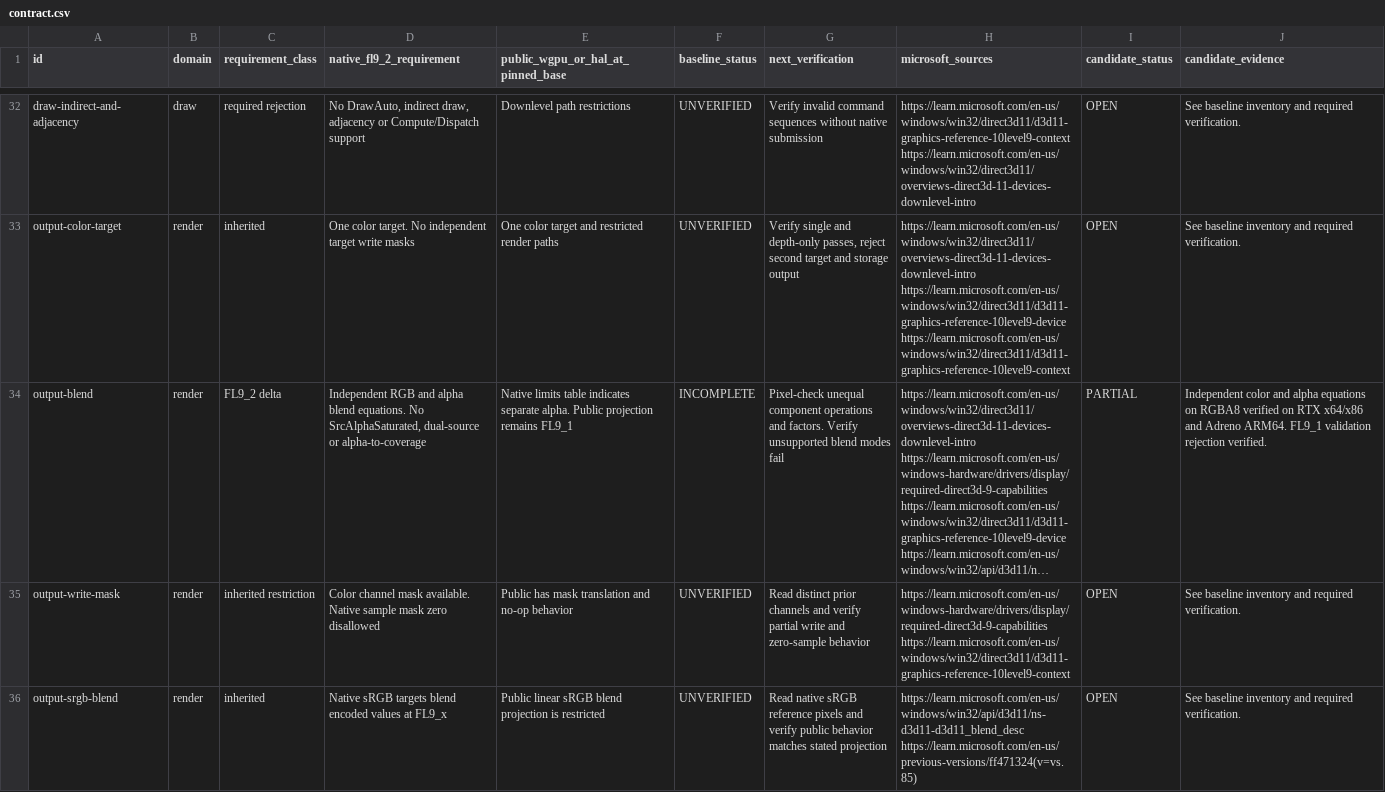
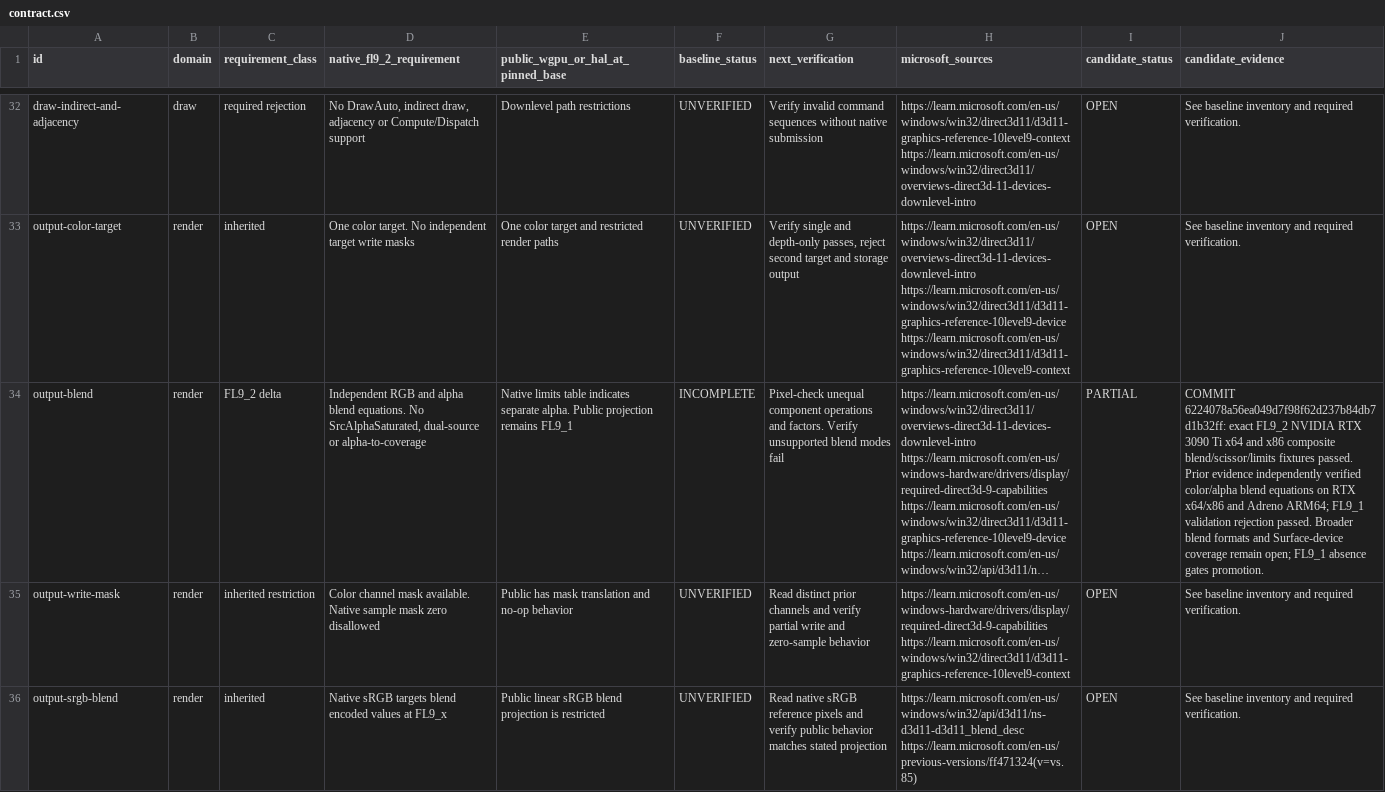
Before and after one commit to megabytesme/wgpu-dx11, a CSV file: deliverables/dx11-levels/FL9_2/contract.csv, drawn as a sheet; only a part is shown, gaps mark what is left out; long unchanged cells end in …; the diff covers the shown part only; the diff names each change by its address in the sheet, - before the commit and + after, or states it on an @@ line.

```diff
--- a/deliverables/dx11-levels/FL9_2/contract.csv
+++ b/deliverables/dx11-levels/FL9_2/contract.csv
-J34 (candidate_evidence): Independent color and alpha equations on RGBA8 verified on RTX x64/x86 and Adreno ARM64. FL9_1 validation rejection verified.
+J34 (candidate_evidence): COMMIT 6224078a56ea049d7f98f62d237b84db7d1b32ff: exact FL9_2 NVIDIA RTX 3090 Ti x64 and x86 composite blend/scissor/limits fixtures passed. Prior evidence independently verified color/alpha blend equations on RTX x64/x86 and Adreno ARM64; FL9_1 validation rejection passed. Broader blend formats and Surface-device coverage remain open; FL9_1 absence gates promotion.
```
Also changed, not shown: 11 edited cells elsewhere in this file, deliverables/dx11-levels/FL9_2/performance.csv, 4 other files.
